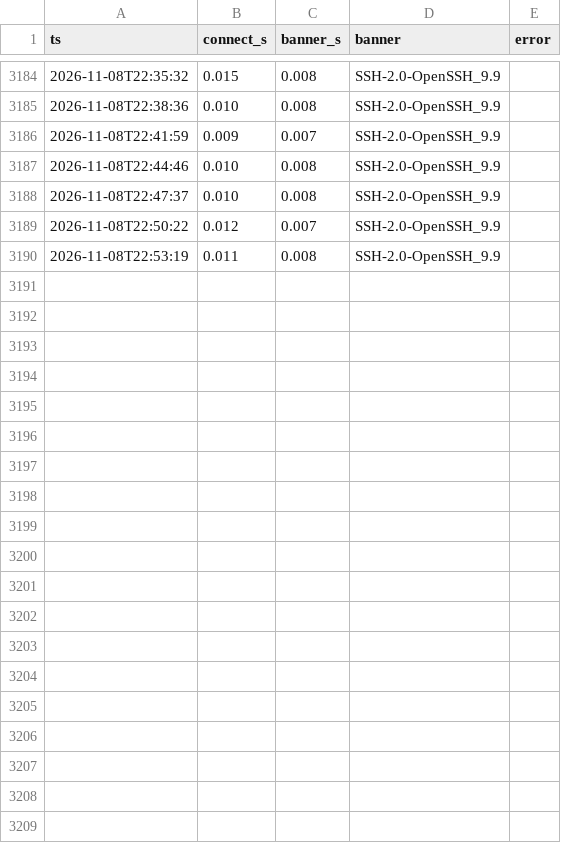
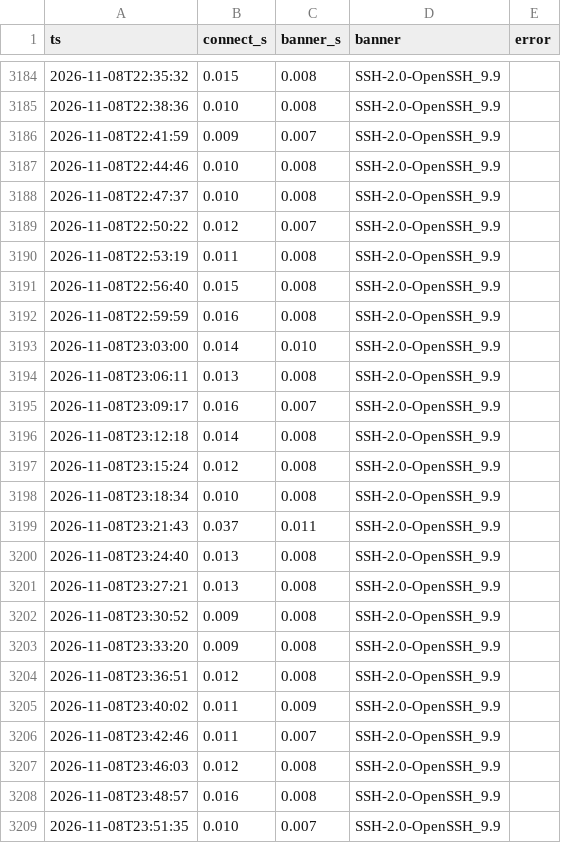
Before and after one commit to Faraday-dot-py/Augur, a CSV file: results/polaris_banner_latency.csv, drawn as a sheet; only a part is shown, gaps mark what is left out; the diff covers the shown part only; the diff names each change by its address in the sheet, - before the commit and + after, or states it on an @@ line.

```diff
--- a/results/polaris_banner_latency.csv
+++ b/results/polaris_banner_latency.csv
+row 3191: 2026-11-08T22:56:40 | 0.015 | 0.008 | SSH-2.0-OpenSSH_9.9
+row 3192: 2026-11-08T22:59:59 | 0.016 | 0.008 | SSH-2.0-OpenSSH_9.9
+row 3193: 2026-11-08T23:03:00 | 0.014 | 0.010 | SSH-2.0-OpenSSH_9.9
+row 3194: 2026-11-08T23:06:11 | 0.013 | 0.008 | SSH-2.0-OpenSSH_9.9
+row 3195: 2026-11-08T23:09:17 | 0.016 | 0.007 | SSH-2.0-OpenSSH_9.9
+row 3196: 2026-11-08T23:12:18 | 0.014 | 0.008 | SSH-2.0-OpenSSH_9.9
+row 3197: 2026-11-08T23:15:24 | 0.012 | 0.008 | SSH-2.0-OpenSSH_9.9
+row 3198: 2026-11-08T23:18:34 | 0.010 | 0.008 | SSH-2.0-OpenSSH_9.9
+row 3199: 2026-11-08T23:21:43 | 0.037 | 0.011 | SSH-2.0-OpenSSH_9.9
+row 3200: 2026-11-08T23:24:40 | 0.013 | 0.008 | SSH-2.0-OpenSSH_9.9
+row 3201: 2026-11-08T23:27:21 | 0.013 | 0.008 | SSH-2.0-OpenSSH_9.9
+row 3202: 2026-11-08T23:30:52 | 0.009 | 0.008 | SSH-2.0-OpenSSH_9.9
+row 3203: 2026-11-08T23:33:20 | 0.009 | 0.008 | SSH-2.0-OpenSSH_9.9
+row 3204: 2026-11-08T23:36:51 | 0.012 | 0.008 | SSH-2.0-OpenSSH_9.9
+row 3205: 2026-11-08T23:40:02 | 0.011 | 0.009 | SSH-2.0-OpenSSH_9.9
+row 3206: 2026-11-08T23:42:46 | 0.011 | 0.007 | SSH-2.0-OpenSSH_9.9
+row 3207: 2026-11-08T23:46:03 | 0.012 | 0.008 | SSH-2.0-OpenSSH_9.9
+row 3208: 2026-11-08T23:48:57 | 0.016 | 0.008 | SSH-2.0-OpenSSH_9.9
+row 3209: 2026-11-08T23:51:35 | 0.010 | 0.007 | SSH-2.0-OpenSSH_9.9
```
Also changed, not shown: 10 added rows elsewhere in this file, 1 other file.
